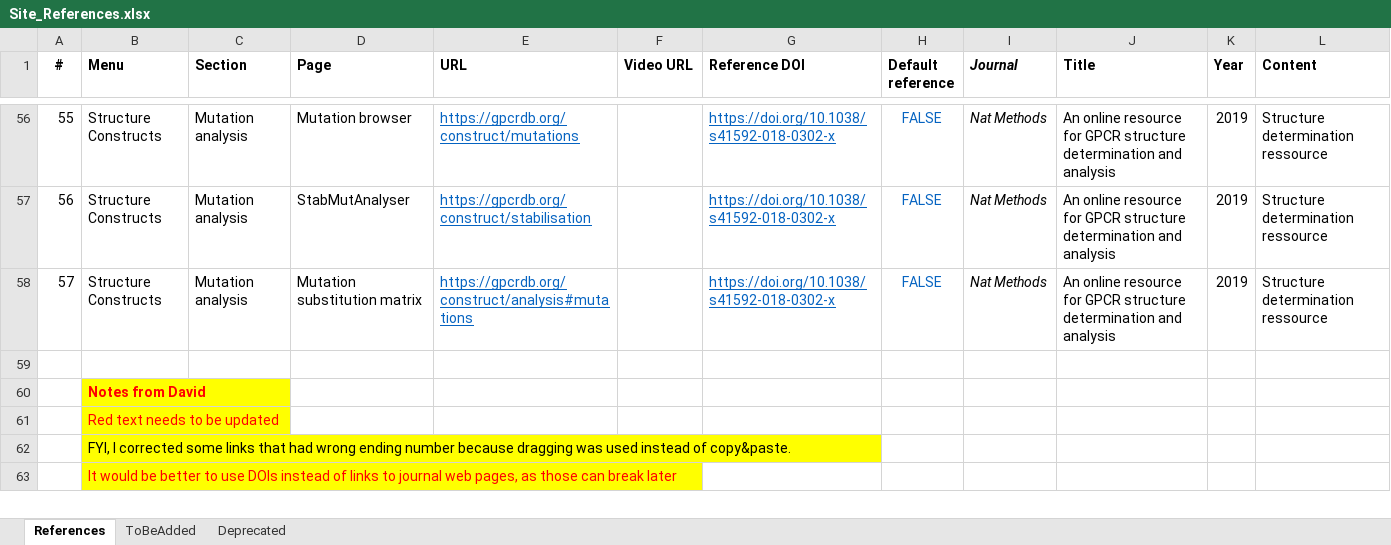
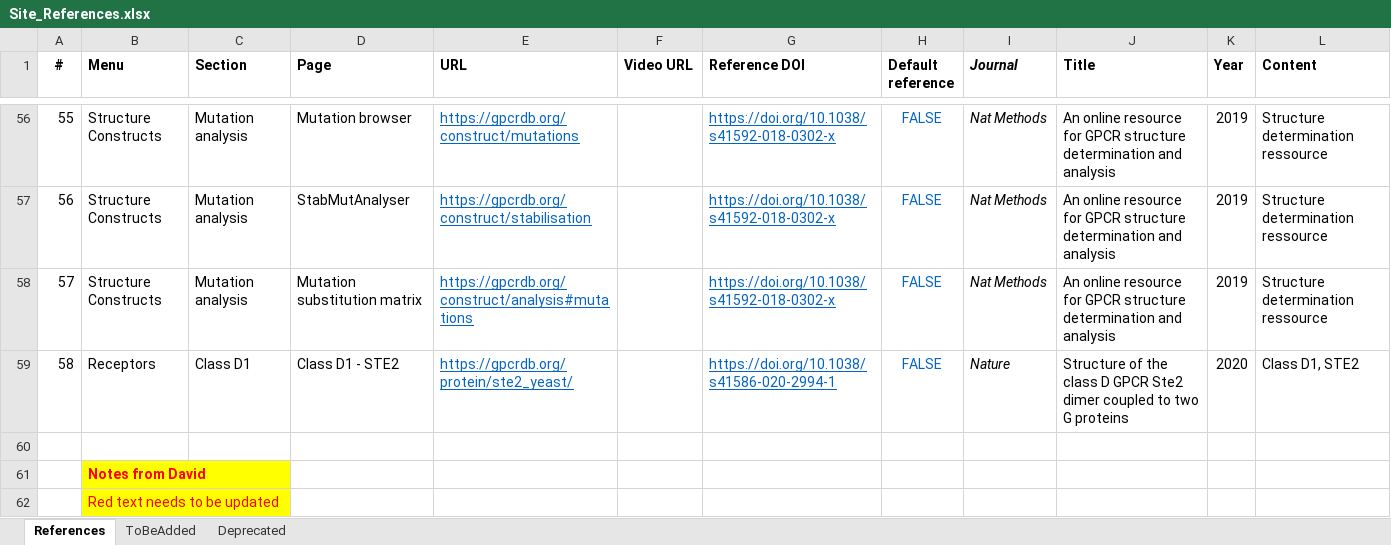
Before and after one commit to protwis/gpcrdb_data, an Excel workbook: common_data/Site_References.xlsx, sheet References, drawn as a sheet; only a part is shown, gaps mark what is left out; the shorter side is filled out with more unchanged rows; values as stored, in another font and other column widths than the file's, no borders; conditional formats not drawn; the diff names each change by its address in the sheet, - before the commit and + after, or states it on an @@ line.

Commit message:
UPDATE: added STE2 Nature paper to references

```diff
--- a/common_data/Site_References.xlsx (sheet References)
+++ b/common_data/Site_References.xlsx (sheet References)
+row 59: 58 | Receptors | Class D1 | Class D1 - STE2 | https://gpcrdb.org/protein/ste2_yeast/ |  | https://doi.org/10.1038/s41586-020-2994-1 | FALSE | Nature | Structure of the class D GPCR Ste2 dimer coupled to two G proteins | 2020 | Class D1, STE2
```
Also changed, not shown: 1 other file.
